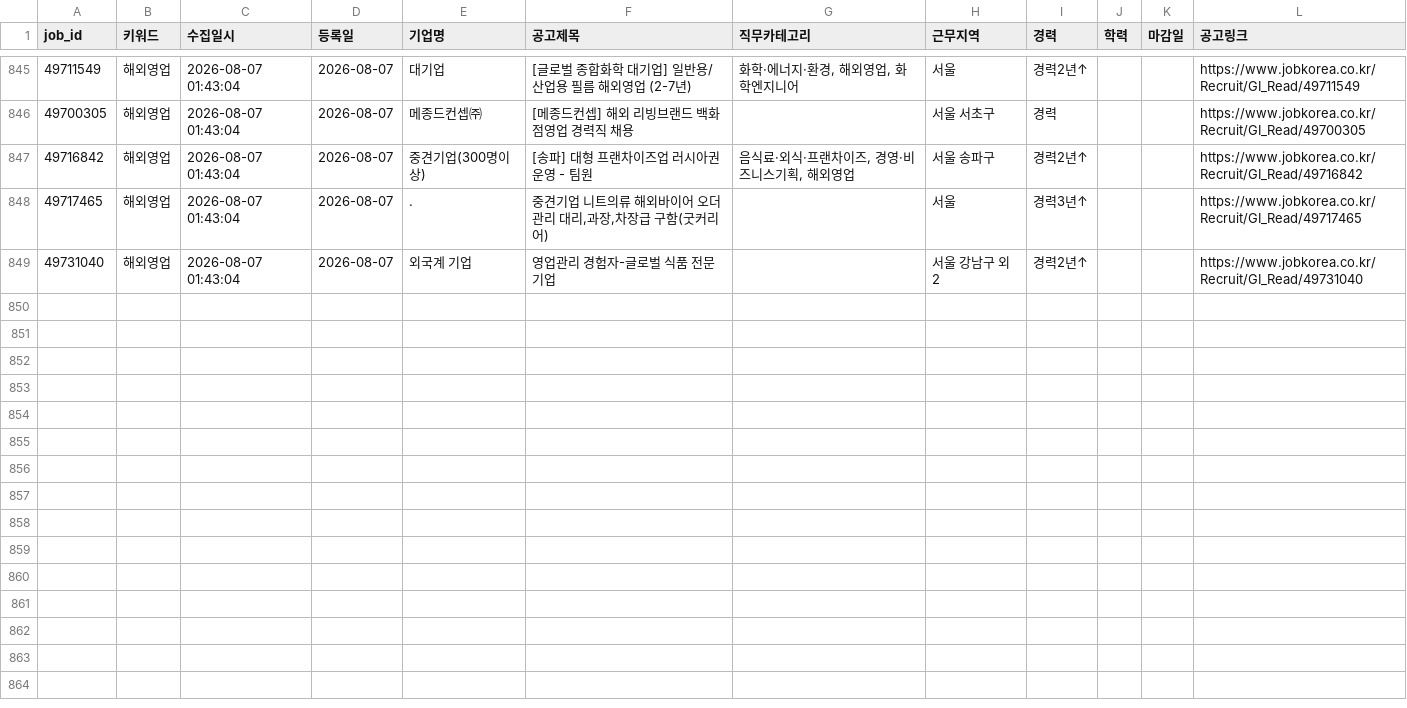
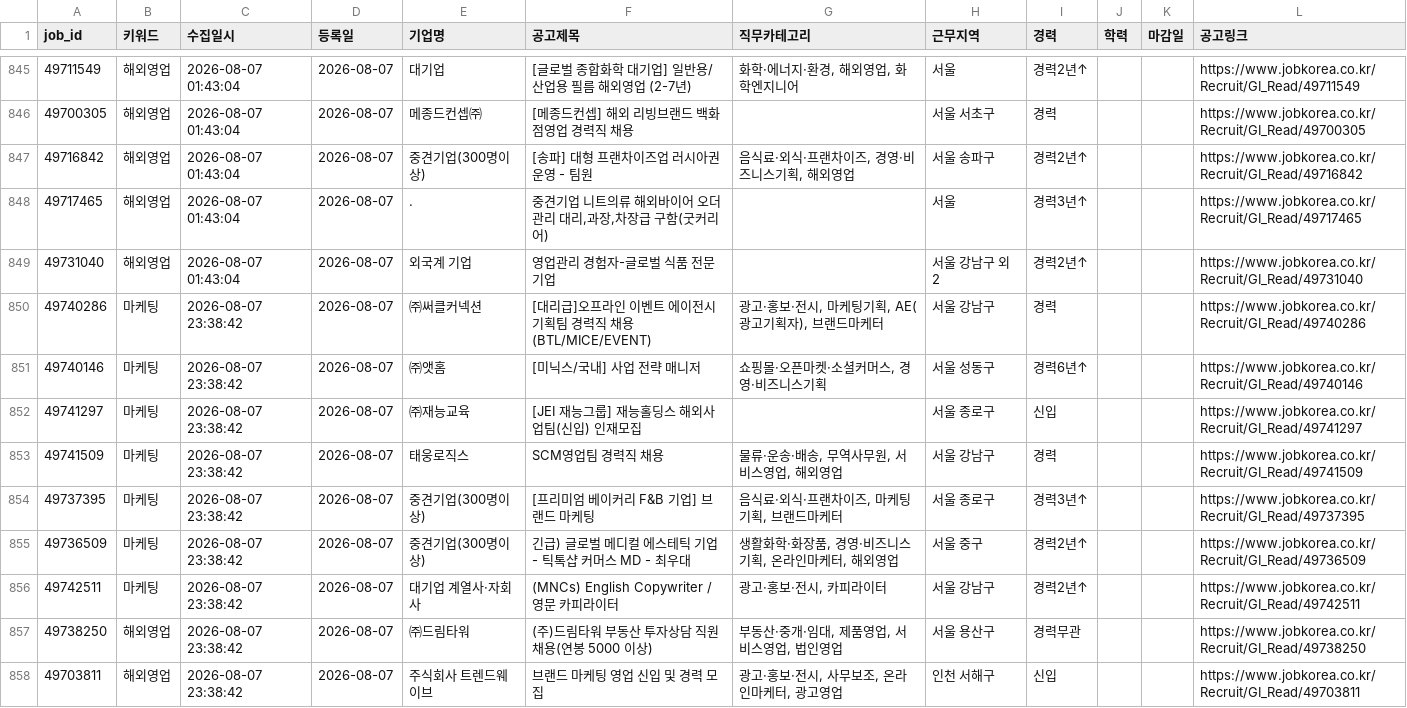
Before and after one commit to djgeum/RunETF, a CSV file: .github/job.bot/jobkorea_list.csv, drawn as a sheet; only a part is shown, gaps mark what is left out; the diff covers the shown part only.

```diff
--- a/.github/job.bot/jobkorea_list.csv
+++ b/.github/job.bot/jobkorea_list.csv
@@ -920 +920,11 @@
 49731040,해외영업,2026-08-07 01:43:04,2026-08-07,외국계 기업,영업관리 경험자-글로벌 식품 전문기업,,서울 강남구 외 2,경력2년↑,,,https://www.jobkorea.co.kr/Recruit/GI_Read/49731040
+49740286,마케팅,2026-08-07 23:38:42,2026-08-07,㈜써클커넥션,[대리급]오프라인 이벤트 에이전시 기획팀 경력직 채용(BTL/MICE/EVENT),"광고·홍보·전시, 마케팅기획, AE(광고기획자), 브랜드마케터",서울 강남구,경력,,,https://www.jobkorea.co.kr/Recruit/GI_Read/49740286
+49740146,마케팅,2026-08-07 23:38:42,2026-08-07,㈜앳홈,[미닉스/국내] 사업 전략 매니저,"쇼핑몰·오픈마켓·소셜커머스, 경영·비즈니스기획",서울 성동구,"경력6년↑
+",,,https://www.jobkorea.co.kr/Recruit/GI_Read/49740146
+49741297,마케팅,2026-08-07 23:38:42,2026-08-07,㈜재능교육,[JEI 재능그룹] 재능홀딩스 해외사업팀(신입) 인재모집,,서울 종로구,신입,,,https://www.jobkorea.co.kr/Recruit/GI_Read/49741297
+49741509,마케팅,2026-08-07 23:38:42,2026-08-07,태웅로직스,SCM영업팀 경력직 채용,"물류·운송·배송, 무역사무원, 서비스영업, 해외영업",서울 강남구,경력,,,https://www.jobkorea.co.kr/Recruit/GI_Read/49741509
+49737395,마케팅,2026-08-07 23:38:42,2026-08-07,중견기업(300명이상),[프리미엄 베이커리 F&B 기업] 브랜드 마케팅,"음식료·외식·프랜차이즈, 마케팅기획, 브랜드마케터",서울 종로구,경력3년↑,,,https://www.jobkorea.co.kr/Recruit/GI_Read/49737395
+49736509,마케팅,2026-08-07 23:38:42,2026-08-07,중견기업(300명이상),긴급) 글로벌 메디컬 에스테틱 기업 - 틱톡샵 커머스 MD - 최우대,"생활화학·화장품, 경영·비즈니스기획, 온라인마케터, 해외영업",서울 중구,경력2년↑,,,https://www.jobkorea.co.kr/Recruit/GI_Read/49736509
+49742511,마케팅,2026-08-07 23:38:42,2026-08-07,대기업 계열사·자회사,(MNCs) English Copywriter / 영문 카피라이터,"광고·홍보·전시, 카피라이터",서울 강남구,경력2년↑,,,https://www.jobkorea.co.kr/Recruit/GI_Read/49742511
+49738250,해외영업,2026-08-07 23:38:42,2026-08-07,㈜드림타워,(주)드림타워 부동산 투자상담 직원 채용(연봉 5000 이상),"부동산·중개·임대, 제품영업, 서비스영업, 법인영업",서울 용산구,경력무관,,,https://www.jobkorea.co.kr/Recruit/GI_Read/49738250
+49703811,해외영업,2026-08-07 23:38:42,2026-08-07,주식회사 트렌드웨이브,브랜드 마케팅 영업 신입 및 경력 모집,"광고·홍보·전시, 사무보조, 온라인마케터, 광고영업",인천 서해구,신입,,,https://www.jobkorea.co.kr/Recruit/GI_Read/49703811
```
Also changed, not shown: 9 added rows elsewhere in this file, .github/job.bot/jobkorea_main.csv, .github/job.bot/peoplenjob_main.csv, 5 other files.
